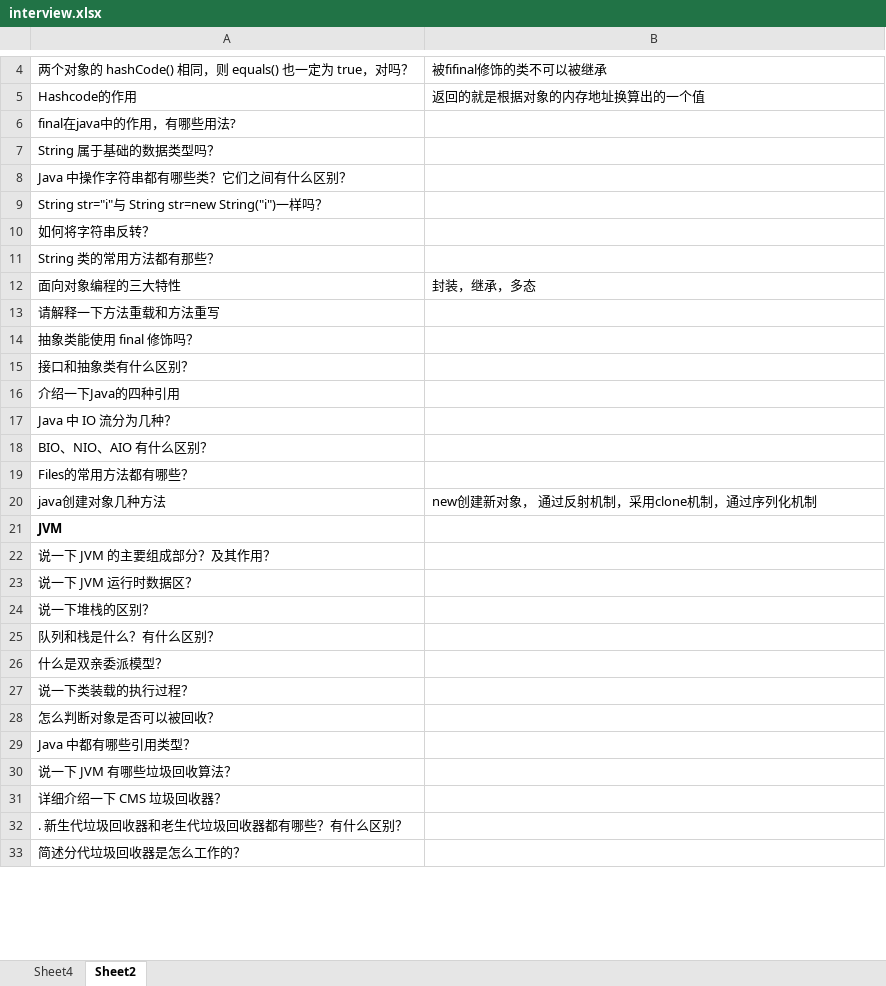
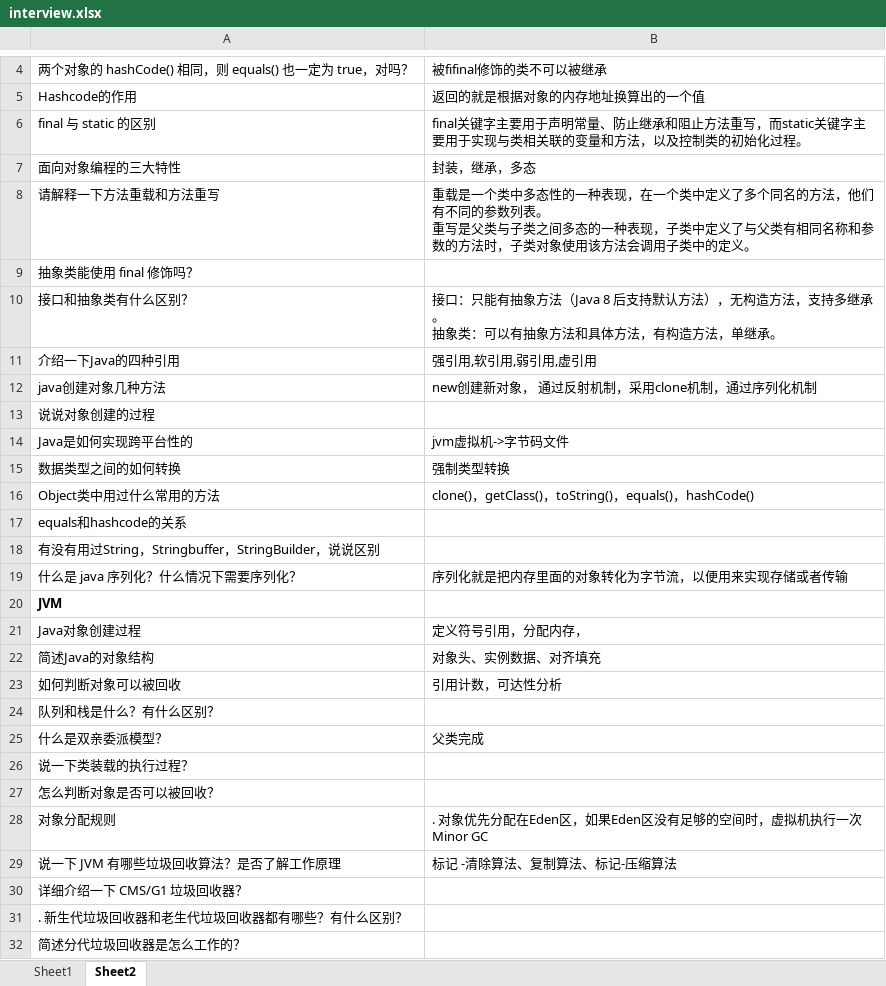
Before and after one commit to butterfvivi/spring-learning, an Excel workbook: java-design-mode/interview.xlsx, sheet Sheet2, drawn as a sheet; only a part is shown, gaps mark what is left out; values as stored, in another font and other column widths than the file's, no borders; removed rows and columns are numbered as before the commit, all else as after; ↵ is a line break in a cell; the diff covers the shown part only; the diff names each change by its address in the sheet, - before the commit and + after, or states it on an @@ line.

```diff
--- a/java-design-mode/interview.xlsx (sheet Sheet2)
+++ b/java-design-mode/interview.xlsx (sheet Sheet2)
-sheet tab: Sheet4
+sheet tab: Sheet1
-row 6: final在java中的作用，有哪些用法?
-row 7: String 属于基础的数据类型吗？
-row 8: Java 中操作字符串都有哪些类？它们之间有什么区别？
-row 9: String str="i"与 String str=new String("i")一样吗？
-row 10: 如何将字符串反转？
-row 11: String 类的常用方法都有那些？
+row 6: final 与 static 的区别 | final关键字主要用于声明常量、防止继承和阻止方法重写，而static关键字主要用于实现与类相关联的变量和方法，以及控制类的初始化过程。
-B8: (empty)
+B8: 重载是一个类中多态性的一种表现，在一个类中定义了多个同名的方法，他们有不同的参数列表。 ↵ 重写是父类与子类之间多态的一种表现，子类中定义了与父类有相同名称和参数的方法时，子类对象使用该方法会调用子类中的定义。
-B10: (empty)
+B10: 接口：只能有抽象方法（Java 8 后支持默认方法），无构造方法，支持多继承。 ↵ 抽象类：可以有抽象方法和具体方法，有构造方法，单继承。
-B11: (empty)
+B11: 强引用,软引用,弱引用,虚引用
-row 17: Java 中 IO 流分为几种？
-row 18: BIO、NIO、AIO 有什么区别？
-row 19: Files的常用方法都有哪些？
+row 13: 说说对象创建的过程
+row 14: Java是如何实现跨平台性的 | jvm虚拟机->字节码文件
+row 15: 数据类型之间的如何转换 | 强制类型转换
+row 16: Object类中用过什么常用的方法 | clone()，getClass()，toString()，equals()，hashCode()
+row 17: equals和hashcode的关系
+row 18: 有没有用过String，Stringbuffer，StringBuilder，说说区别
+row 19: 什么是 java 序列化？什么情况下需要序列化？ | 序列化就是把内存里面的对象转化为字节流，以便用来实现存储或者传输
-row 22: 说一下 JVM 的主要组成部分？及其作用？
-row 23: 说一下 JVM 运行时数据区？
-row 24: 说一下堆栈的区别？
+row 21: Java对象创建过程 | 定义符号引用，分配内存，
+row 22: 简述Java的对象结构 | 对象头、实例数据、对齐填充
+row 23: 如何判断对象可以被回收 | 引用计数，可达性分析
-B25: (empty)
+B25: 父类完成
-row 29: Java 中都有哪些引用类型？
-row 30: 说一下 JVM 有哪些垃圾回收算法？
+row 28: 对象分配规则 | . 对象优先分配在Eden区，如果Eden区没有足够的空间时，虚拟机执行一次Minor GC
+row 29: 说一下 JVM 有哪些垃圾回收算法？是否了解工作原理 | 标记 -清除算法、复制算法、标记-压缩算法
-A30: 详细介绍一下 CMS 垃圾回收器？
+A30: 详细介绍一下 CMS/G1 垃圾回收器？
```
Also changed, not shown: 42 added rows, 26 removed rows and 32 edited cells elsewhere in this sheet.
